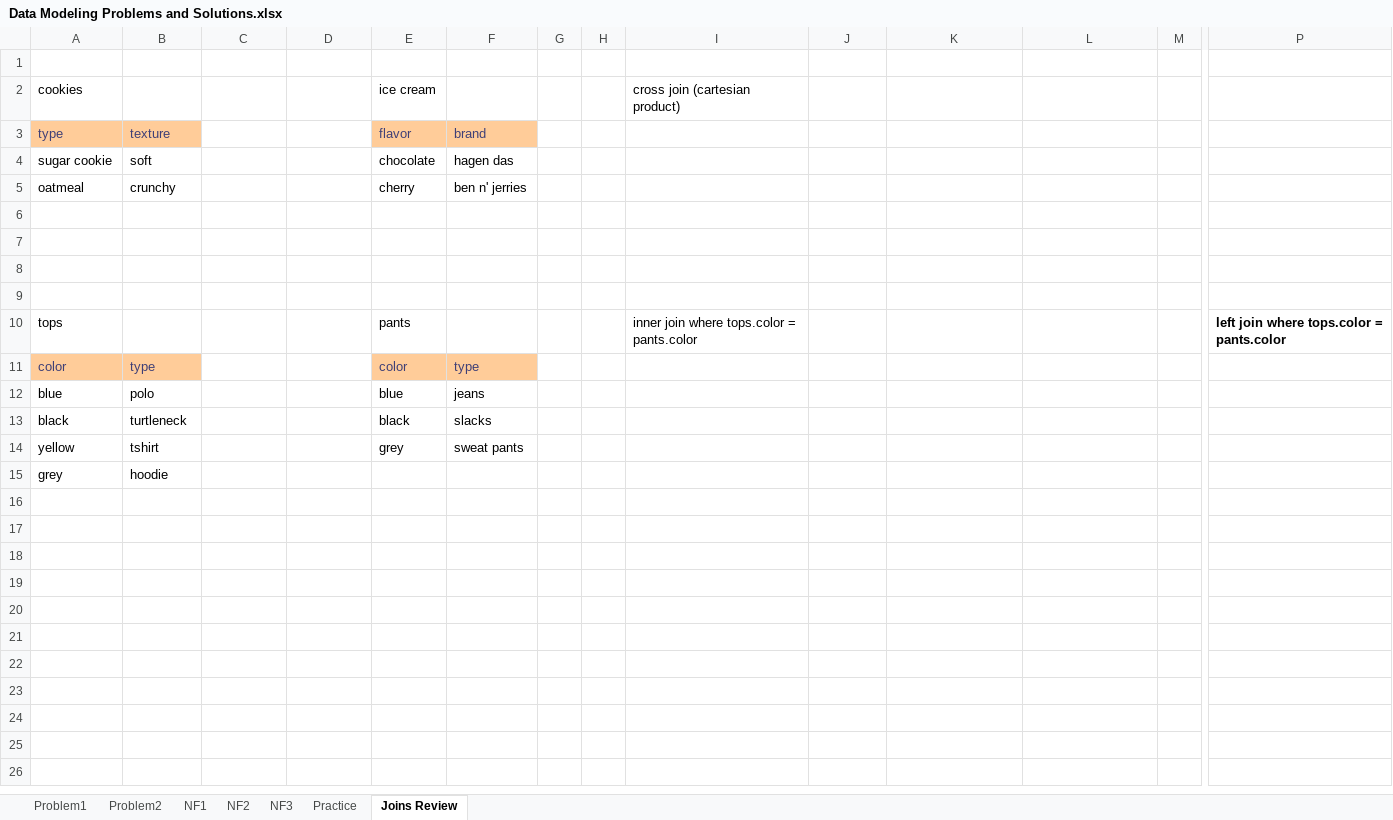
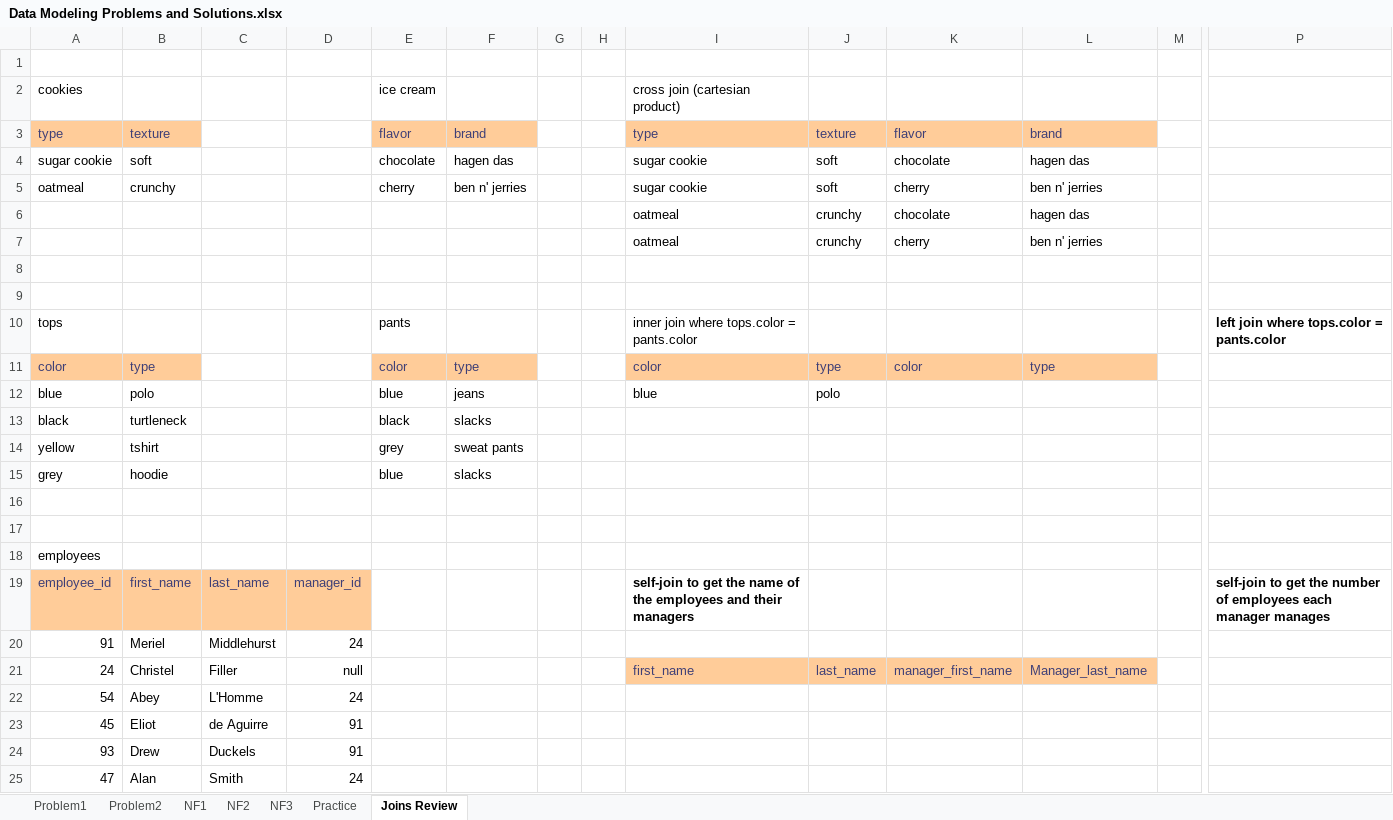
Before and after one commit to ericahicks/20230327-Java-VetTec, an Excel workbook: week11/Data Modeling Problems and Solutions.xlsx, sheet Joins Review, drawn as a sheet; only a part is shown, gaps mark what is left out; values as stored, in another font and other column widths than the file's, no borders; charts and pictures not drawn; rows hold the shown columns only; the diff names each change by its address in the sheet, - before the commit and + after, or states it on an @@ line.

```diff
--- a/week11/Data Modeling Problems and Solutions.xlsx (sheet Joins Review)
+++ b/week11/Data Modeling Problems and Solutions.xlsx (sheet Joins Review)
-I3: (empty)
+I3: type
-I3:L3 fill: none
+I3:L3 fill: #FFCC99
-J3: (empty)
+J3: texture
-K3: (empty)
+K3: flavor
-L3: (empty)
+L3: brand
-I4:I5: (empty)
+I4:I5: sugar cookie
-J4:J5: (empty)
+J4:J5: soft
-K4: (empty)
+K4: chocolate
-L4: (empty)
+L4: hagen das
-K5: (empty)
+K5: cherry
-L5: (empty)
+L5: ben n' jerries
-row 6: (empty)
+row 6:  |  |  |  |  |  |  |  | oatmeal | crunchy | chocolate | hagen das
-row 7: (empty)
+row 7:  |  |  |  |  |  |  |  | oatmeal | crunchy | cherry | ben n' jerries
-I11: (empty)
+I11: color
-I11:L11 fill: none
+I11:L11 fill: #FFCC99
-J11: (empty)
+J11: type
-K11: (empty)
+K11: color
-L11: (empty)
+L11: type
-I12: (empty)
+I12: blue
-J12: (empty)
+J12: polo
-E15: (empty)
+E15: blue
-F15: (empty)
+F15: slacks
+row 16: (empty)
+row 17: (empty)
+row 18: employees
+row 19: employee_id | first_name | last_name | manager_id |  |  |  |  | self-join to get the name of the employees and their managers |  |  |  |  | self-join to get the number of employees each manager manages
+row 20: 91 | Meriel | Middlehurst | 24
+row 21: 24 | Christel | Filler | null |  |  |  |  | first_name | last_name | manager_first_name | Manager_last_name
+row 22: 54 | Abey | L'Homme | 24
+row 23: 45 | Eliot | de Aguirre | 91
+row 24: 93 | Drew | Duckels | 91
+row 25: 47 | Alan | Smith | 24
```
Also changed, not shown: charts or pictures, 1 other file.
